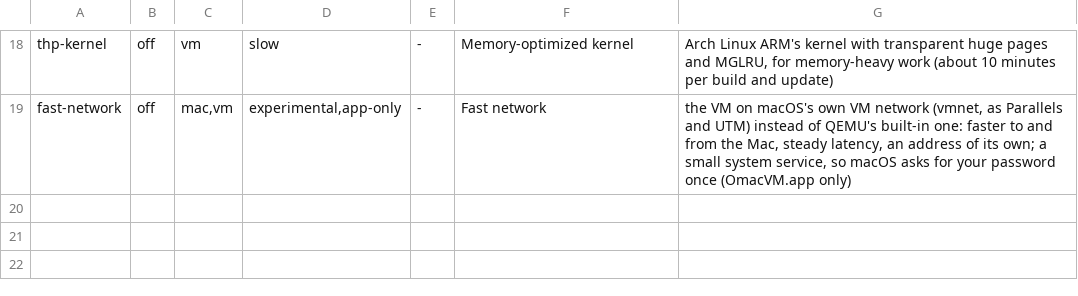
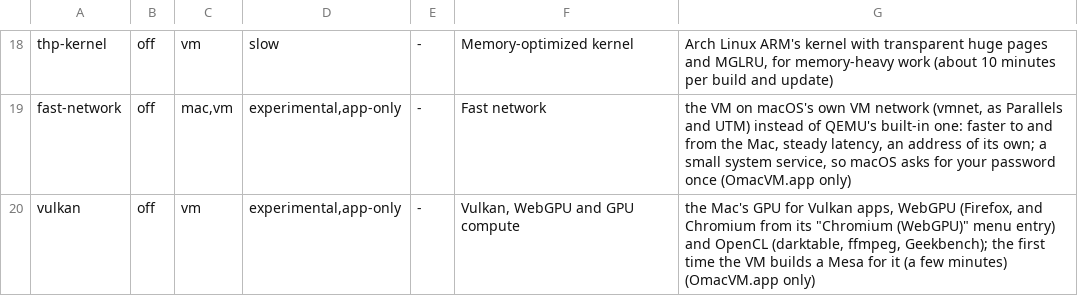
Before and after one commit to Vocllum/omacvm, a TSV file: src/features.tsv, drawn as a sheet; only a part is shown, gaps mark what is left out; the diff names each change by its address in the sheet, - before the commit and + after, or states it on an @@ line.

```diff
--- a/src/features.tsv
+++ b/src/features.tsv
+row 20: vulkan | off | vm | experimental,app-only | - | Vulkan, WebGPU and GPU compute | the Mac's GPU for Vulkan apps, WebGPU (Firefox, and Chromium from its "Chromium (WebGPU)" menu entry) and OpenCL (darktable, ffmpeg, Geekbench); the first time the VM builds a Mesa for it (a few minutes) (OmacVM.app only)
```
Also changed, not shown: 10 other files.
